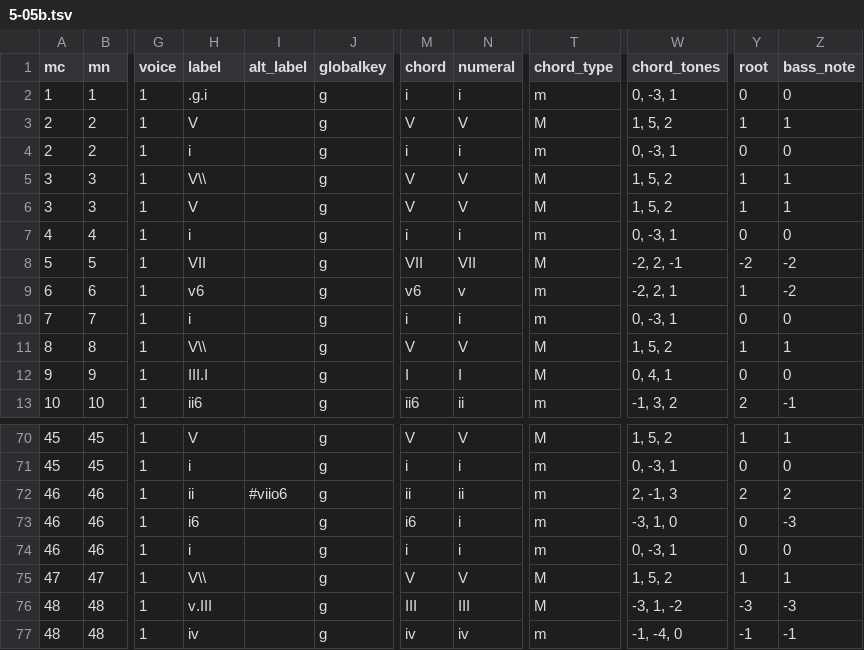
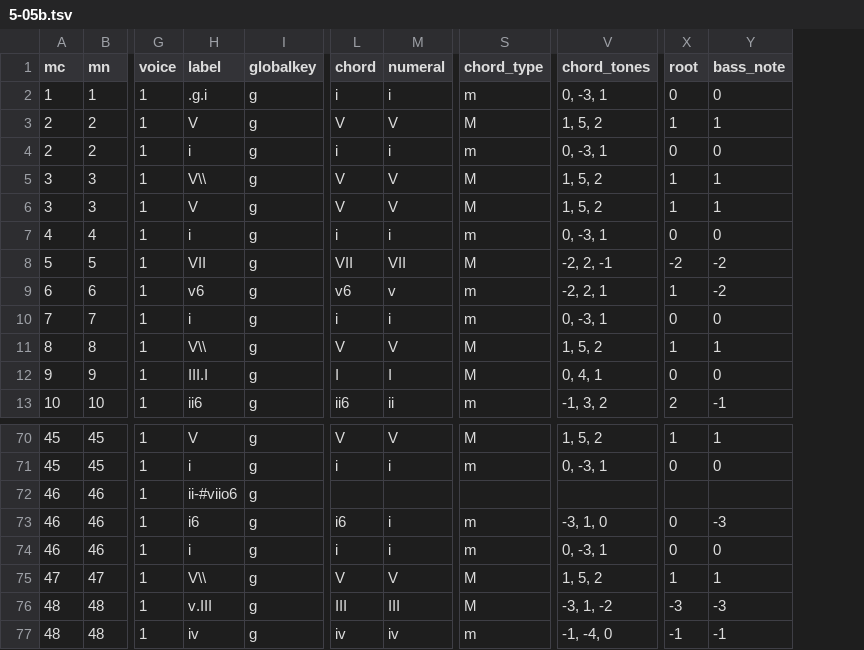
Before and after one commit to DCMLab/monteverdi_madrigals, a TSV file: harmonies/5-05b.tsv, drawn as a sheet; only a part is shown, gaps mark what is left out; removed rows and columns are numbered as before the commit, all else as after; the diff names each change by its address in the sheet, - before the commit and + after, or states it on an @@ line.

```diff
--- a/harmonies/5-05b.tsv
+++ b/harmonies/5-05b.tsv
-column I (alt_label), row 72: #viio6
-H72 (label): ii
+H72 (label): ii-#viio6
-L72 (chord): ii
+L72 (chord): (empty)
-M72 (numeral): ii
+M72 (numeral): (empty)
-S72 (chord_type): m
+S72 (chord_type): (empty)
-V72 (chord_tones): 2, -1, 3
+V72 (chord_tones): (empty)
-X72 (root): 2
+X72 (root): (empty)
-Y72 (bass_note): 2
+Y72 (bass_note): (empty)
```
Also changed, not shown: harmonies/5-10.tsv, harmonies/laudate_pueri_dominum.tsv.
